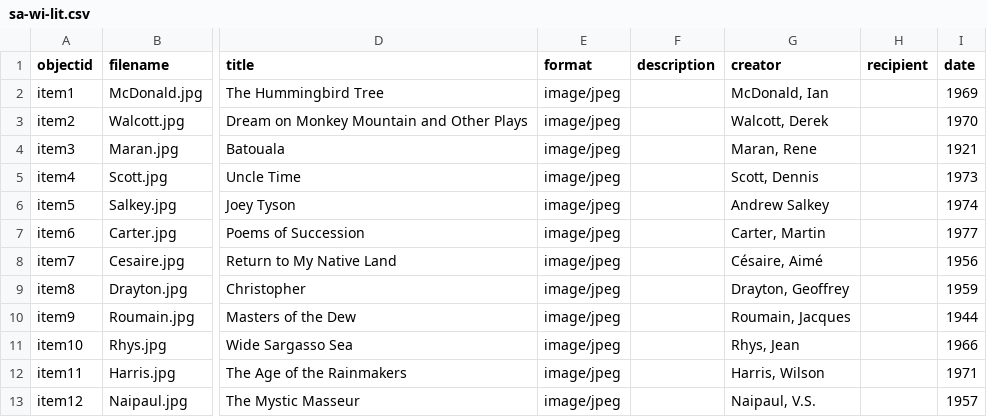
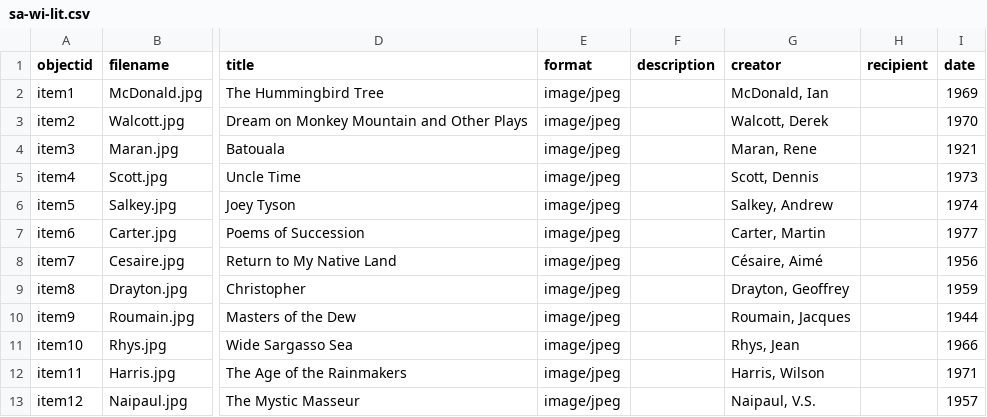
Before and after one commit to atwekat/sa-wi-lit, a CSV file: _data/sa-wi-lit.csv, drawn as a sheet; only a part is shown, gaps mark what is left out; the diff names each change by its address in the sheet, - before the commit and + after, or states it on an @@ line.

Commit message:
Add files via upload
Update metadata

```diff
--- a/_data/sa-wi-lit.csv
+++ b/_data/sa-wi-lit.csv
-G6 (creator): Andrew Salkey
+G6 (creator): Salkey, Andrew
```
